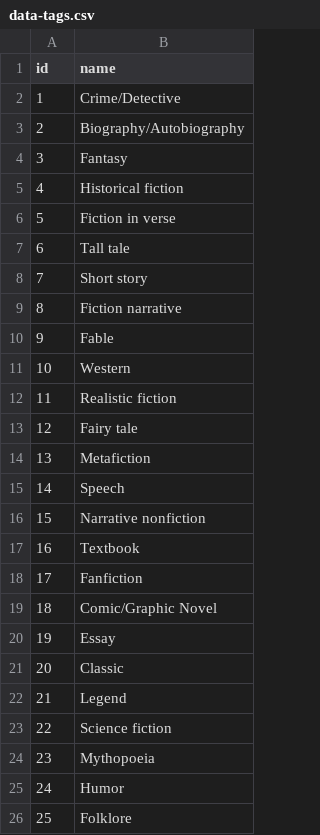
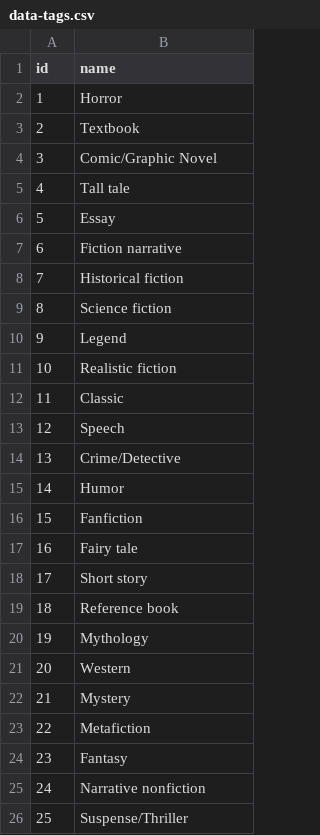
Before and after one commit to korshunRU/springboot-mentoring, a CSV file: data-tags.csv, drawn as a sheet.

```diff
--- a/data-tags.csv
+++ b/data-tags.csv
@@ -1,26 +1,26 @@
 id,name
-1,Crime/Detective
-2,Biography/Autobiography
-3,Fantasy
-4,Historical fiction
-5,Fiction in verse
-6,Tall tale
-7,Short story
-8,Fiction narrative
-9,Fable
-10,Western
-11,Realistic fiction
-12,Fairy tale
-13,Metafiction
-14,Speech
-15,Narrative nonfiction
-16,Textbook
-17,Fanfiction
-18,Comic/Graphic Novel
-19,Essay
-20,Classic
-21,Legend
-22,Science fiction
-23,Mythopoeia
-24,Humor
-25,Folklore
+1,Horror
+2,Textbook
+3,Comic/Graphic Novel
+4,Tall tale
+5,Essay
+6,Fiction narrative
+7,Historical fiction
+8,Science fiction
+9,Legend
+10,Realistic fiction
+11,Classic
+12,Speech
+13,Crime/Detective
+14,Humor
+15,Fanfiction
+16,Fairy tale
+17,Short story
+18,Reference book
+19,Mythology
+20,Western
+21,Mystery
+22,Metafiction
+23,Fantasy
+24,Narrative nonfiction
+25,Suspense/Thriller
```
Also changed, not shown: data-authors.csv, data-books.csv, 7 other files.
